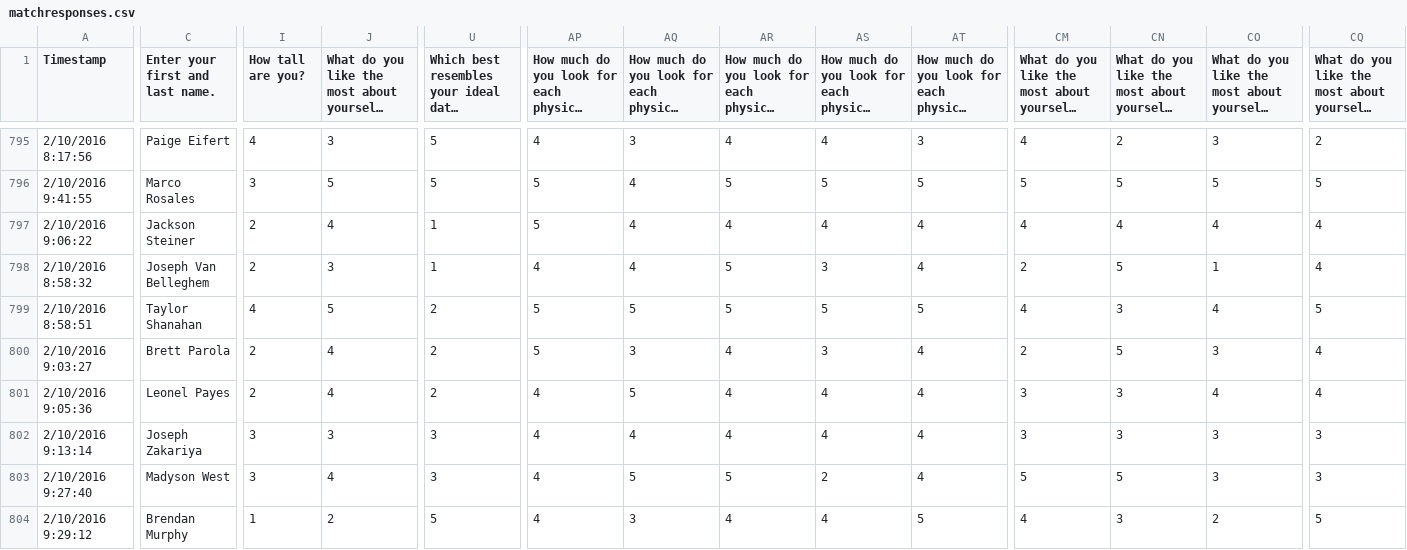
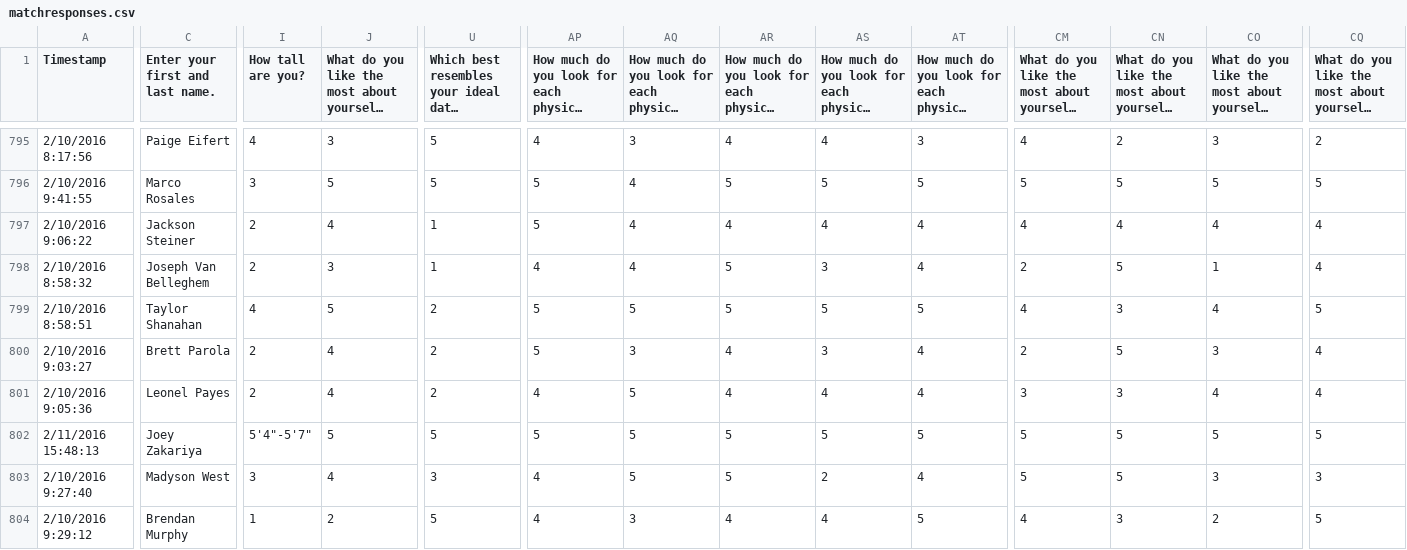
Before and after one commit to MHSByteClub/mhsbyteclub.github.io, a CSV file: matchresponses.csv, drawn as a sheet; only a part is shown, gaps mark what is left out; long unchanged cells end in …; the diff names each change by its address in the sheet, - before the commit and + after, or states it on an @@ line.

Commit message:
updated matchresponses.csv

```diff
--- a/matchresponses.csv
+++ b/matchresponses.csv
-A802 (Timestamp): 2/10/2016 9:13:14
+A802 (Timestamp): 2/11/2016 15:48:13
-C802 (Enter your first and last name.): Joseph Zakariya
+C802 (Enter your first and last name.): Joey Zakariya
-I802 (How tall are you?): 3
+I802 (How tall are you?): 5'4"-5'7"
-J802: 3
+J802: 5
-U802: 3
+U802: 5
-AP802: 4
+AP802: 5
-AQ802: 4
+AQ802: 5
-AR802: 4
+AR802: 5
-AS802: 4
+AS802: 5
-AT802: 4
+AT802: 5
-CM802: 3
+CM802: 5
-CN802: 3
+CN802: 5
-CO802: 3
+CO802: 5
-CQ802: 3
+CQ802: 5
```
